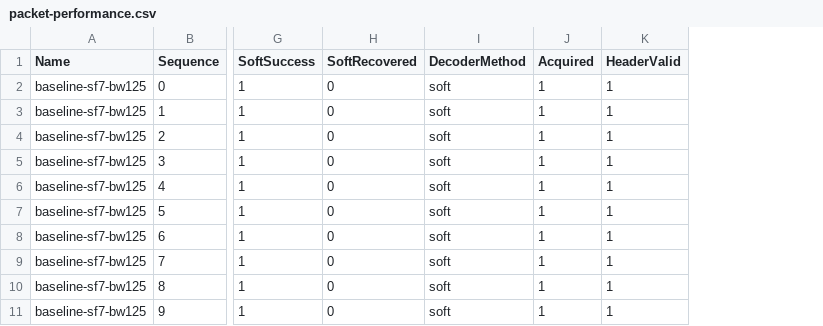
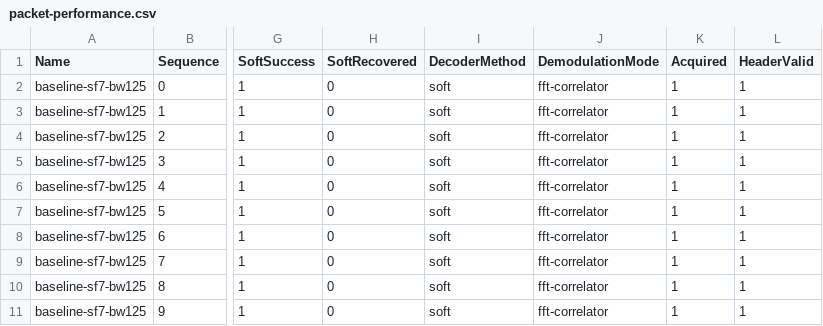
Before and after one commit to Lay007/zynq-lora-phy-positioning, a CSV file: captures/reference/2026-08-07-heltec-v43-zynqsdr-targeted/packet-performance.csv, drawn as a sheet; only a part is shown, gaps mark what is left out; the diff names each change by its address in the sheet, - before the commit and + after, or states it on an @@ line.

```diff
--- a/captures/reference/2026-08-07-heltec-v43-zynqsdr-targeted/packet-performance.csv
+++ b/captures/reference/2026-08-07-heltec-v43-zynqsdr-targeted/packet-performance.csv
+column J (DemodulationMode), rows 2-11: all fft-correlator
```
Also changed, not shown: 19 other files.
